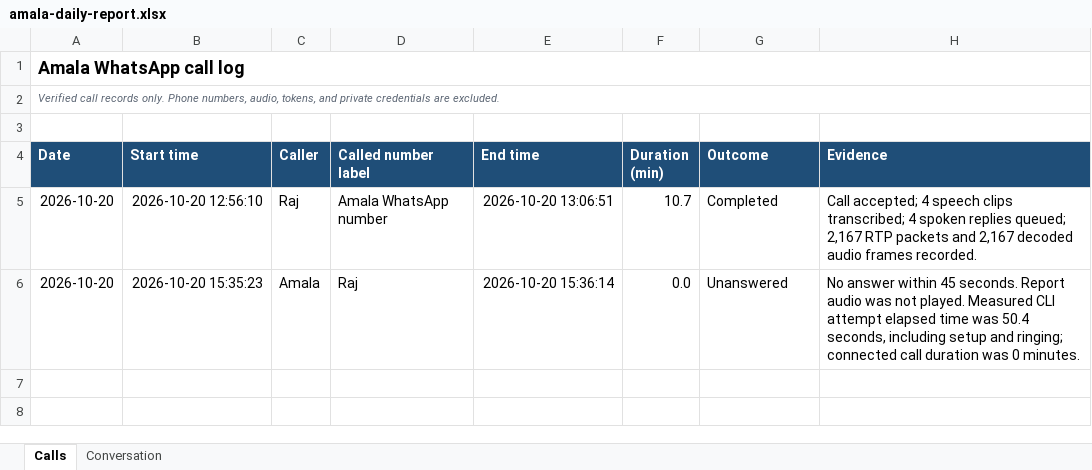
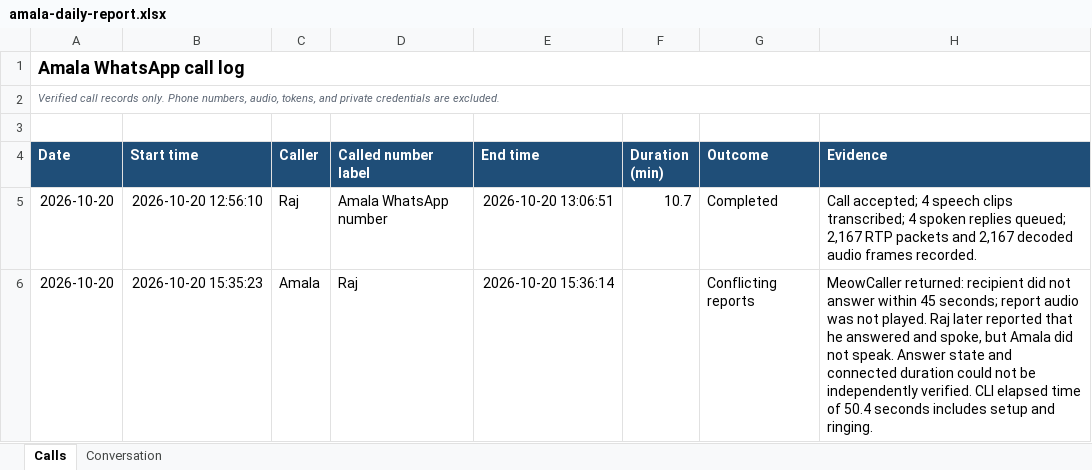
Before and after one commit to amalraj020-a11y/Automatic-whatsapp-caller, an Excel workbook: reports/amala-daily-report.xlsx, sheet Calls, drawn as a sheet; values as stored, in another font and other column widths than the file's, no borders; the diff names each change by its address in the sheet, - before the commit and + after, or states it on an @@ line.

Commit message:
Correct nightly call report with caller feedback

```diff
--- a/reports/amala-daily-report.xlsx (sheet Calls)
+++ b/reports/amala-daily-report.xlsx (sheet Calls)
-F6 (Duration (min)): 0.0
+F6 (Duration (min)): (empty)
-G6 (Outcome): Unanswered
+G6 (Outcome): Conflicting reports
-H6 (Evidence): No answer within 45 seconds. Report audio was not played. Measured CLI attempt elapsed time was 50.4 seconds, including setup and ringing; connected call duration was 0 minutes.
+H6 (Evidence): MeowCaller returned: recipient did not answer within 45 seconds; report audio was not played. Raj later reported that he answered and spoke, but Amala did not speak. Answer state and connected duration could not be independently verified. CLI elapsed time of 50.4 seconds includes setup and ringing.
```
Also changed, not shown: sheet Conversation.
